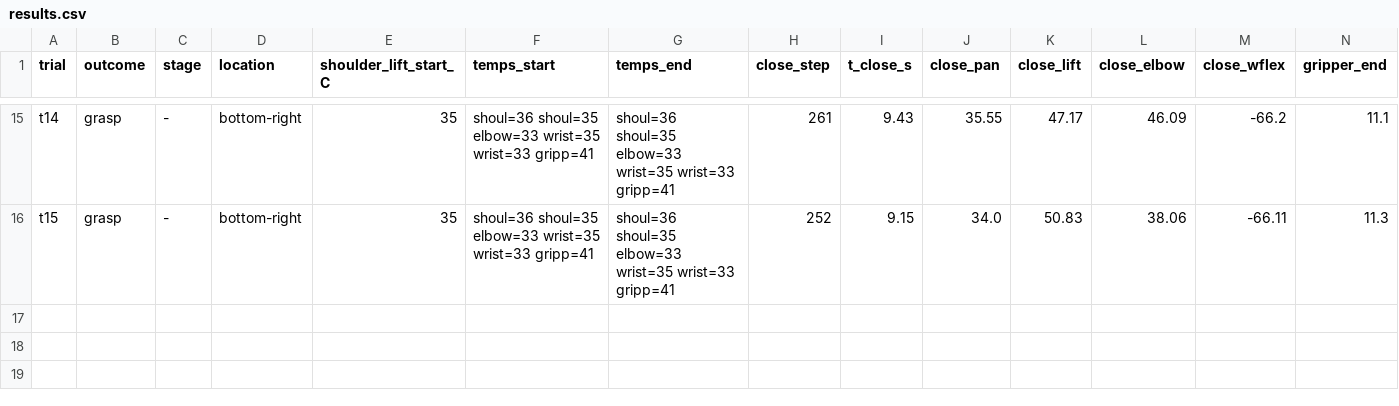
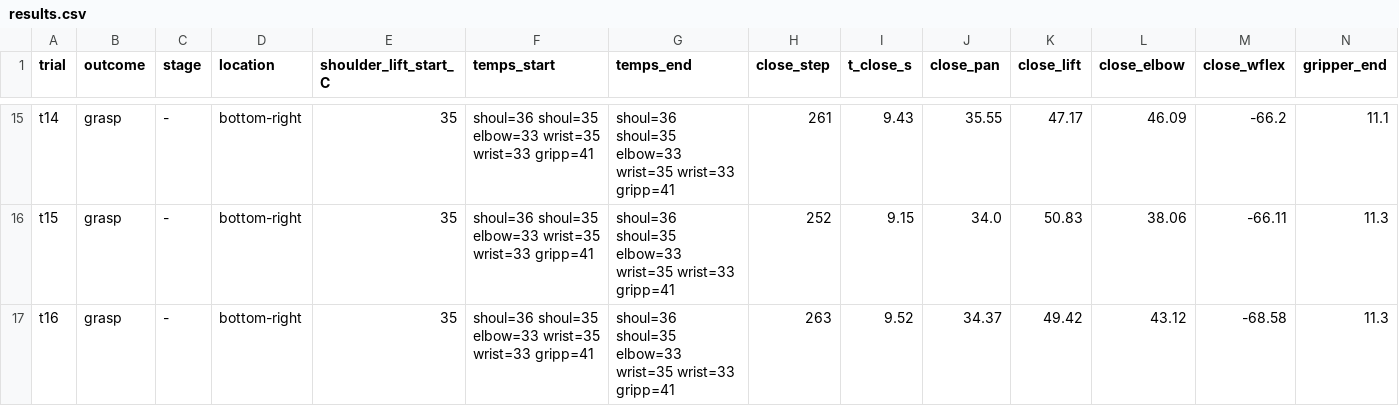
Before and after one commit to Minko82/xlerobot-pro-data, a CSV file: trials/blockA/results.csv, drawn as a sheet; only a part is shown, gaps mark what is left out; rows hold the shown columns only; the diff names each change by its address in the sheet, - before the commit and + after, or states it on an @@ line.

Commit message:
Block A trial 16 logged: 16/16 grasps at the bottom-right mark

```diff
--- a/trials/blockA/results.csv
+++ b/trials/blockA/results.csv
+row 17: t16 | grasp | - | bottom-right | 35 | shoul=36 shoul=35 elbow=33 wrist=35 wrist=33 gripp=41 | shoul=36 shoul=35 elbow=33 wrist=35 wrist=33 gripp=41 | 263 | 9.52 | 34.37 | 49.42 | 43.12 | -68.58 | 11.3
```
